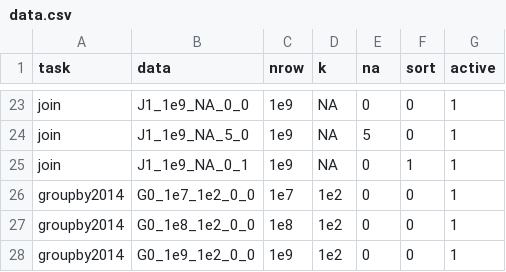
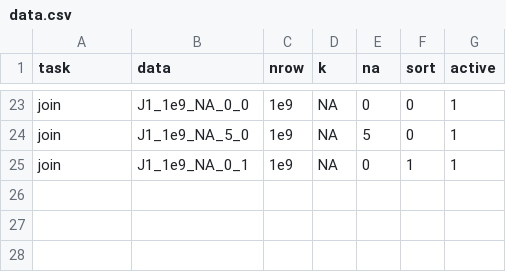
Before and after one commit to h2oai/db-benchmark, a CSV file: _control/data.csv, drawn as a sheet; only a part is shown, gaps mark what is left out.

```diff
--- a/_control/data.csv
+++ b/_control/data.csv
@@ -25,4 +25 @@ join,J1_1e9_NA_5_0,1e9,NA,5,0,1
 join,J1_1e9_NA_0_1,1e9,NA,0,1,1
-groupby2014,G0_1e7_1e2_0_0,1e7,1e2,0,0,1
-groupby2014,G0_1e8_1e2_0_0,1e8,1e2,0,0,1
-groupby2014,G0_1e9_1e2_0_0,1e9,1e2,0,0,1
```
Also changed, not shown: 2 other files.
